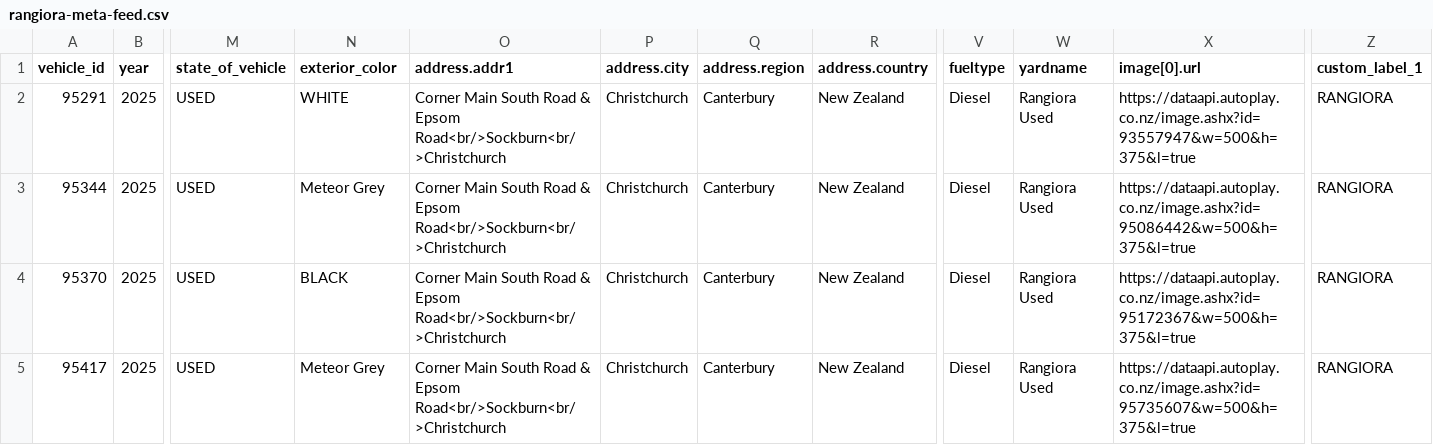
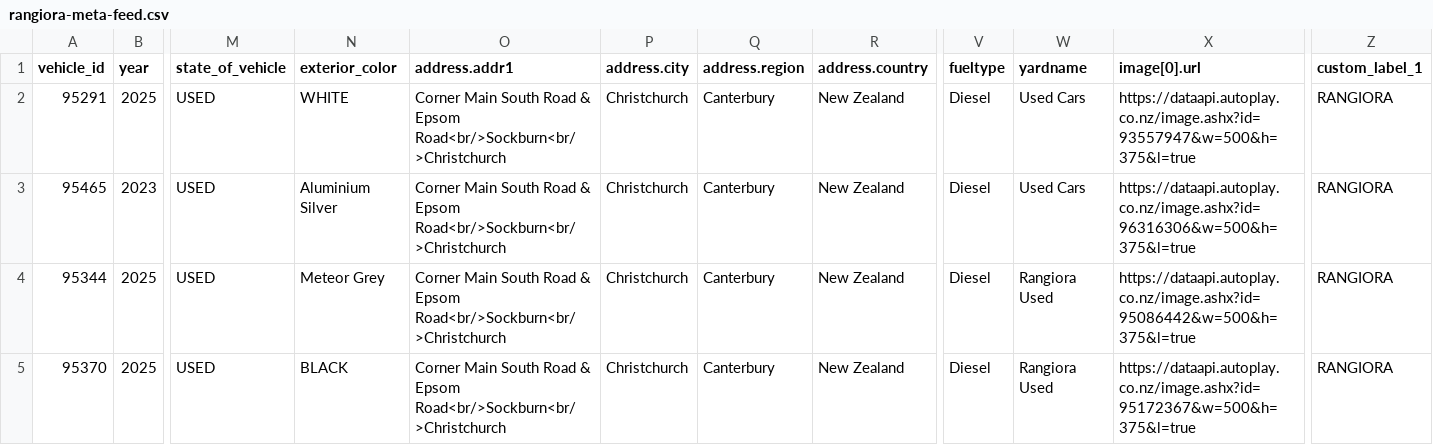
Before and after one commit to AshAcf/acf-meta-feed, a CSV file: public/rangiora-meta-feed.csv, drawn as a sheet; only a part is shown, gaps mark what is left out; the shorter side is filled out with more unchanged rows; rows hold the shown columns only; the diff names each change by its address in the sheet, - before the commit and + after, or states it on an @@ line.

```diff
--- a/public/rangiora-meta-feed.csv
+++ b/public/rangiora-meta-feed.csv
-W2 (yardname): Rangiora Used
+W2 (yardname): Used Cars
+row 3: 95465 | 2023 | USED | Aluminium Silver | Corner Main South Road & Epsom Road<br/>Sockburn<br/>Christchurch | Christchurch | Canterbury | New Zealand | Diesel | Used Cars | https://dataapi.autoplay.co.nz/image.ashx?id=96316306&w=500&h=375&l=true | RANGIORA
```
Also changed, not shown: public/acf-meta-feed.csv, 4 other files.
